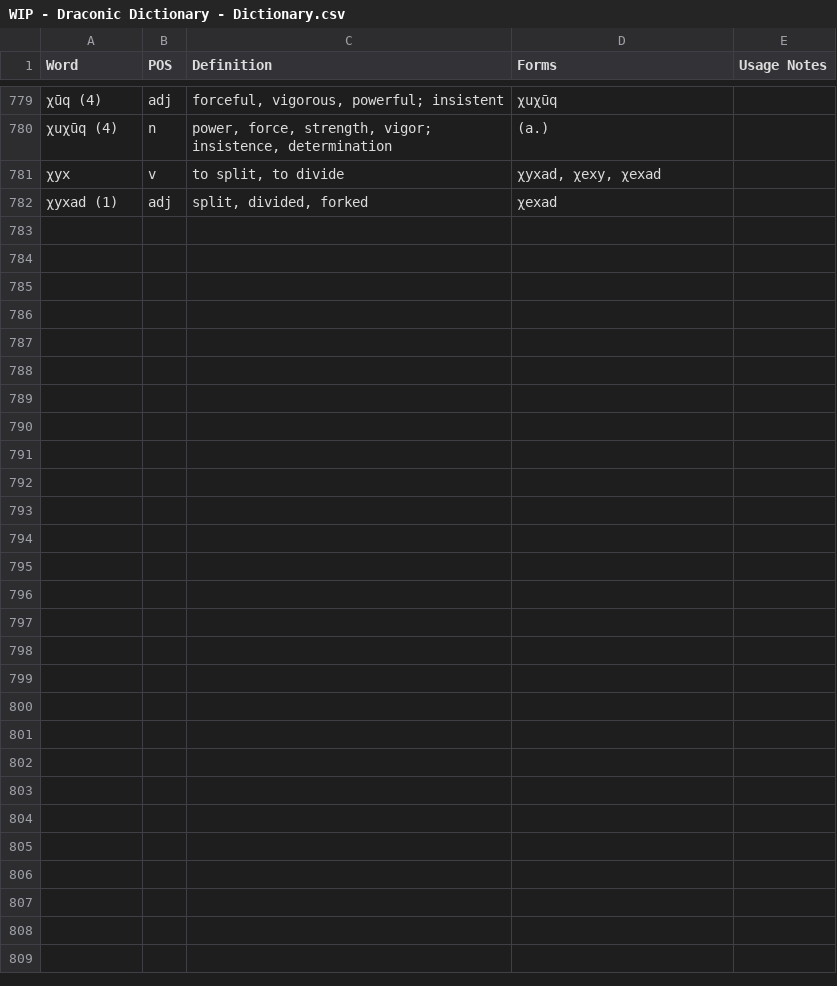
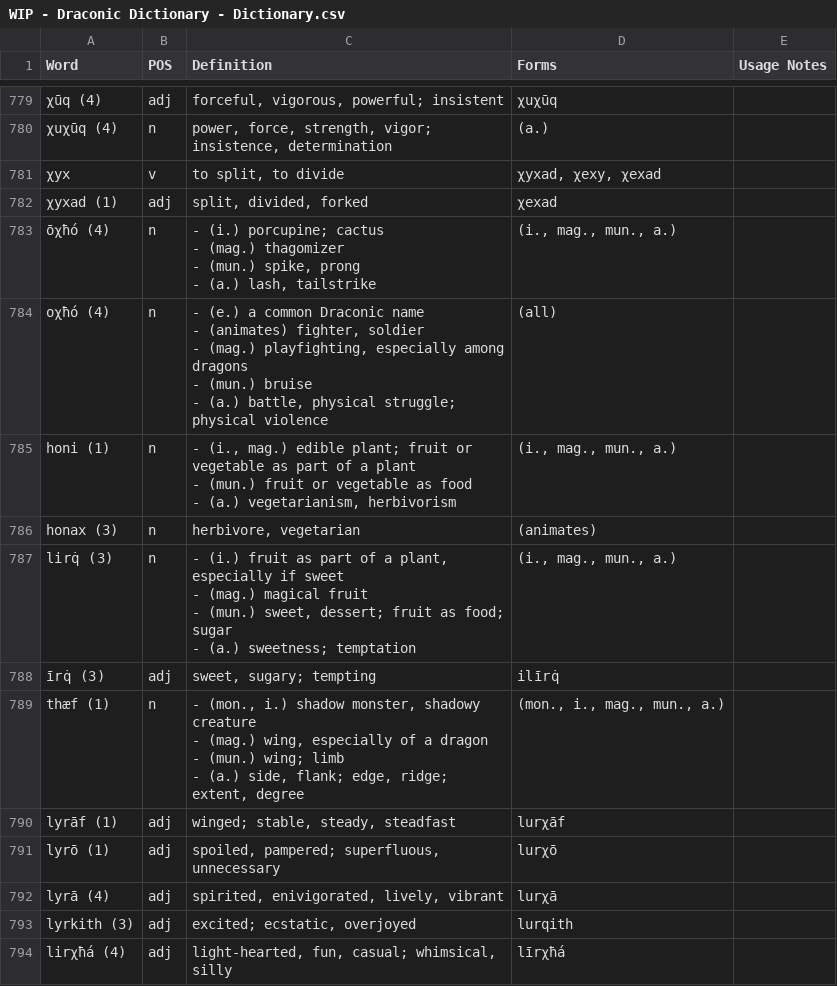
Before and after one commit to supastishn/conlang-translator, a CSV file: materials/csvs/WIP - Draconic Dictionary - Dictionary.csv, drawn as a sheet; only a part is shown, gaps mark what is left out; ↵ is a line break in a cell; the diff covers the shown part only; the diff names each change by its address in the sheet, - before the commit and + after, or states it on an @@ line.

Commit message:
updste

```diff
--- a/materials/csvs/WIP - Draconic Dictionary - Dictionary.csv
+++ b/materials/csvs/WIP - Draconic Dictionary - Dictionary.csv
+row 783: ōχħó (4) | n | - (i.) porcupine; cactus ↵ - (mag.) thagomizer ↵ - (mun.) spike, prong ↵ - (a.) lash, tailstrike | (i., mag., mun., a.)
+row 784: oχħó (4) | n | - (e.) a common Draconic name ↵ - (animates) fighter, soldier ↵ - (mag.) playfighting, especially among dragons ↵ - (mun.) bruise ↵ - (a.) battle, physical struggle; physical violence | (all)
+row 785: honi (1) | n | - (i., mag.) edible plant; fruit or vegetable as part of a plant ↵ - (mun.) fruit or vegetable as food ↵ - (a.) vegetarianism, herbivorism | (i., mag., mun., a.)
+row 786: honax (3) | n | herbivore, vegetarian | (animates)
+row 787: lirq̇ (3) | n | - (i.) fruit as part of a plant, especially if sweet ↵ - (mag.) magical fruit ↵ - (mun.) sweet, dessert; fruit as food; sugar ↵ - (a.) sweetness; temptation | (i., mag., mun., a.)
+row 788: īrq̇ (3) | adj | sweet, sugary; tempting | ilīrq̇
+row 789: thæf (1) | n | - (mon., i.) shadow monster, shadowy creature ↵ - (mag.) wing, especially of a dragon ↵ - (mun.) wing; limb ↵ - (a.) side, flank; edge, ridge; extent, degree | (mon., i., mag., mun., a.)
+row 790: lyrāf (1) | adj | winged; stable, steady, steadfast | lurχāf
+row 791: lyrō (1) | adj | spoiled, pampered; superfluous, unnecessary | lurχō
+row 792: lyrā (4) | adj | spirited, enivigorated, lively, vibrant | lurχā
+row 793: lyrkith (3) | adj | excited; ecstatic, overjoyed | lurqith
+row 794: lirχħá (4) | adj | light-hearted, fun, casual; whimsical, silly | līrχħá
```
Also changed, not shown: 11 added rows and 3 edited cells elsewhere in this file.
